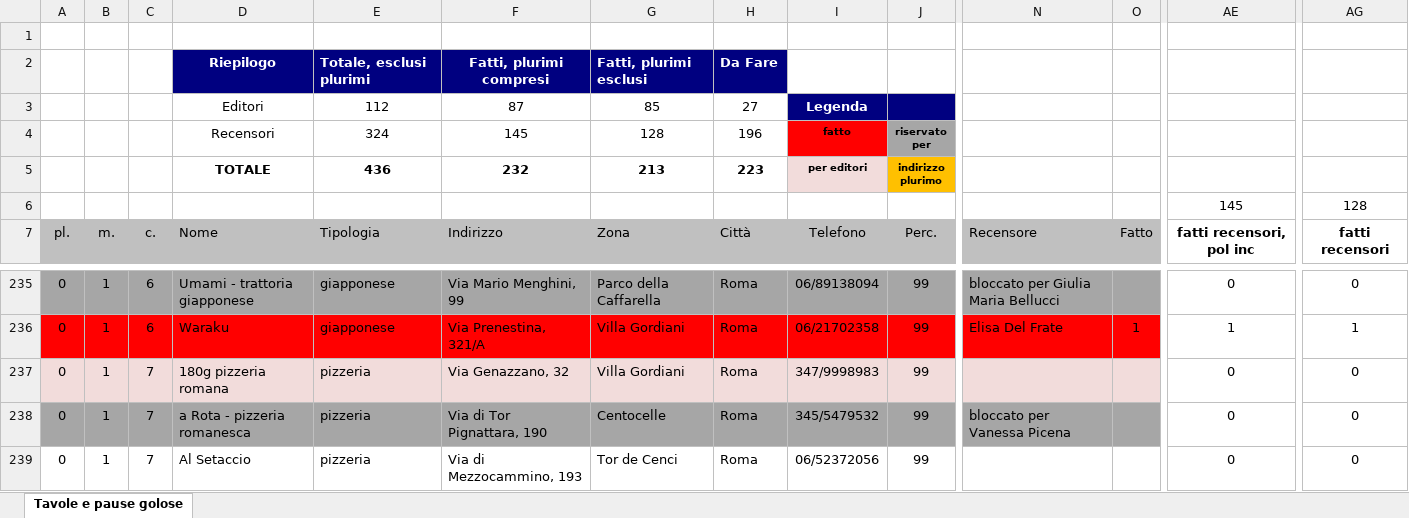
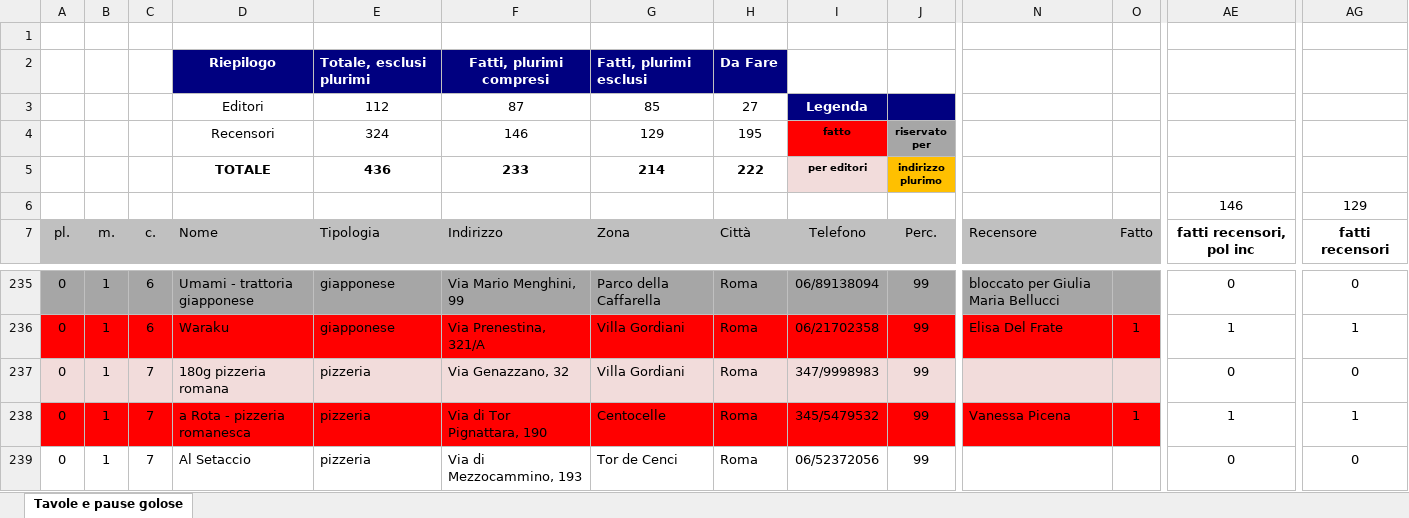
Before and after one commit to pecoraneraeditore/mappa-ristoranti, an Excel workbook: Roma_2027.xlsx, sheet Tavole e pause golose, drawn as a sheet; only a part is shown, gaps mark what is left out; values as stored, in another font and other column widths than the file's, no borders; the diff covers the shown part only; the diff names each change by its address in the sheet, - before the commit and + after, or states it on an @@ line.

```diff
--- a/Roma_2027.xlsx (sheet Tavole e pause golose)
+++ b/Roma_2027.xlsx (sheet Tavole e pause golose)
-F4: 145
+F4: 146
-G4: 128
+G4: 129
-H4: 196
+H4: 195
-F5: 232
+F5: 233
-G5: 213
+G5: 214
-H5: 223
+H5: 222
-AE6: 145
+AE6: 146
-AG6: 128
+AG6: 129
-A238:O238 fill: #A6A6A6
+A238:O238 fill: #FF0000
-N238: bloccato per Vanessa Picena
+N238: Vanessa Picena
-O238: (empty)
+O238: 1
-AE238: 0
+AE238: 1
-AG238: 0
+AG238: 1
```
Also changed, not shown: cell formats elsewhere in this sheet, 3 other files.
